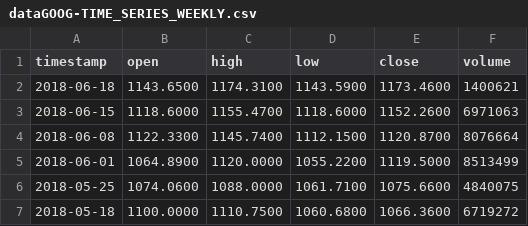
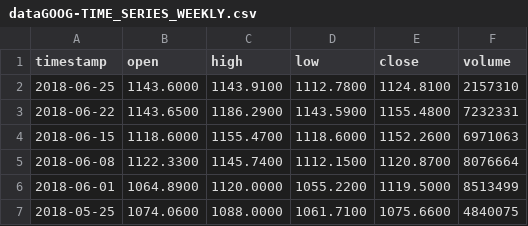
Before and after one commit to lachlanvass/SecuritiesMaster, a CSV file: SecuritiesMaster/StockData/dataGOOG-TIME_SERIES_WEEKLY.csv, drawn as a sheet; only a part is shown; the shorter side is filled out with more unchanged rows; removed rows and columns are numbered as before the commit, all else as after; the diff names each change by its address in the sheet, - before the commit and + after, or states it on an @@ line.

```diff
--- a/SecuritiesMaster/StockData/dataGOOG-TIME_SERIES_WEEKLY.csv
+++ b/SecuritiesMaster/StockData/dataGOOG-TIME_SERIES_WEEKLY.csv
-row 2: 2018-06-18 | 1143.6500 | 1174.3100 | 1143.5900 | 1173.4600 | 1400621
+row 2: 2018-06-25 | 1143.6000 | 1143.9100 | 1112.7800 | 1124.8100 | 2157310
+row 3: 2018-06-22 | 1143.6500 | 1186.2900 | 1143.5900 | 1155.4800 | 7232331
```
Also changed, not shown: SecuritiesMaster/StockData/dataAAPL-TIME_SERIES_DAILY.csv, SecuritiesMaster/StockData/dataAAPL-TIME_SERIES_WEEKLY.csv, 27 other files.
